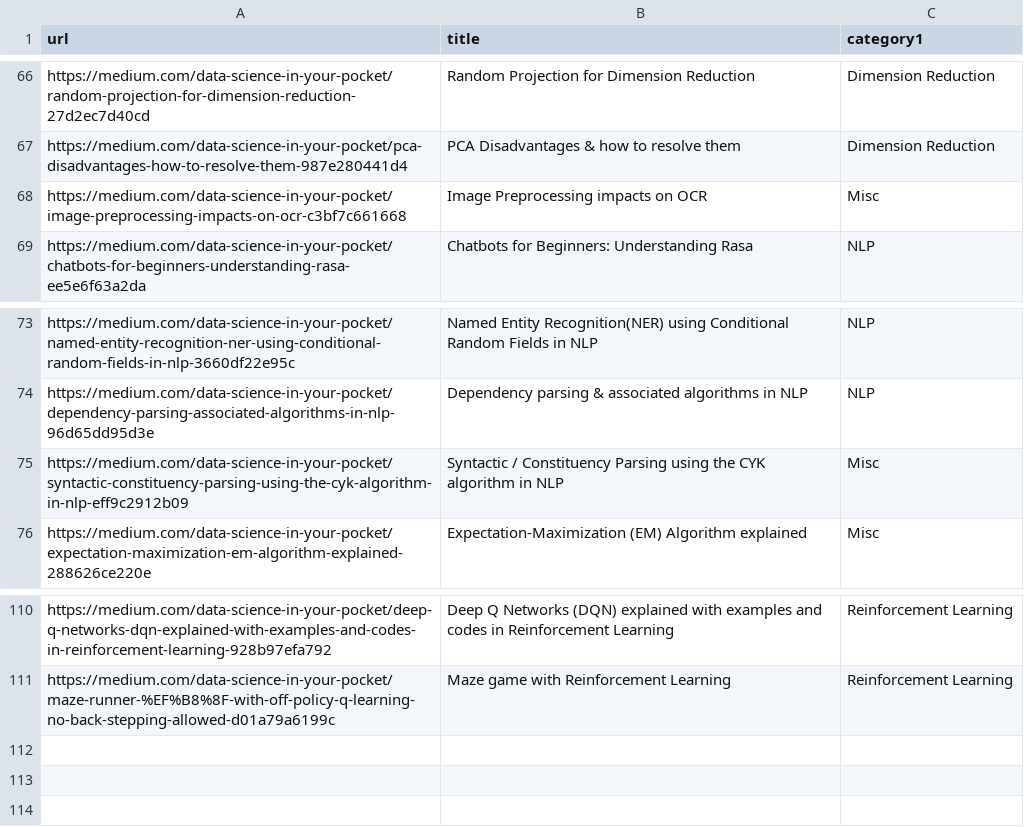
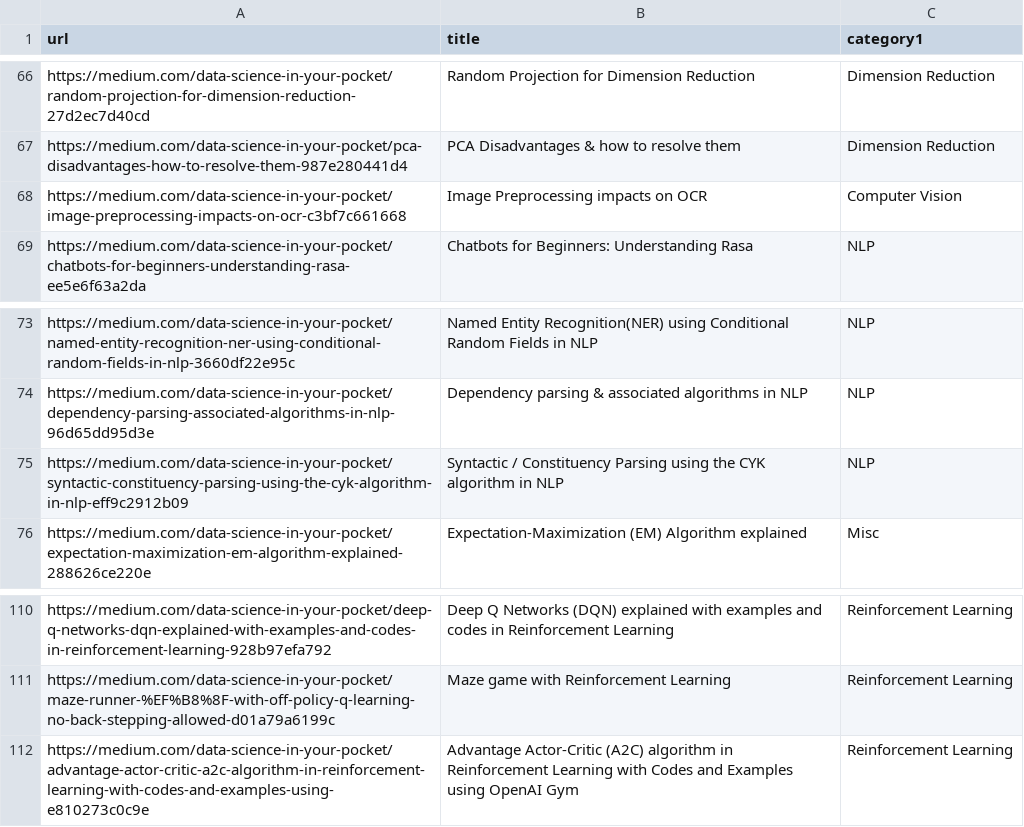
Before and after one commit to mehulgupta2016154/resume_builder, a CSV file: pdfs/my_blogs.csv, drawn as a sheet; only a part is shown, gaps mark what is left out.

Commit message:
Update my_blogs.csv

```diff
--- a/pdfs/my_blogs.csv
+++ b/pdfs/my_blogs.csv
@@ -67,3 +67,3 @@ https://medium.com/data-science-in-your-pocket/random-projection-for-dimension-r
 https://medium.com/data-science-in-your-pocket/pca-disadvantages-how-to-resolve-them-987e280441d4,PCA Disadvantages & how to resolve them,Dimension Reduction
-https://medium.com/data-science-in-your-pocket/image-preprocessing-impacts-on-ocr-c3bf7c661668,Image Preprocessing impacts on OCR,Misc
+https://medium.com/data-science-in-your-pocket/image-preprocessing-impacts-on-ocr-c3bf7c661668,Image Preprocessing impacts on OCR,Computer Vision
 https://medium.com/data-science-in-your-pocket/chatbots-for-beginners-understanding-rasa-ee5e6f63a2da,Chatbots for Beginners: Understanding Rasa,NLP
@@ -74,3 +74,3 @@ https://medium.com/data-science-in-your-pocket/named-entity-recognition-ner-usin
 https://medium.com/data-science-in-your-pocket/dependency-parsing-associated-algorithms-in-nlp-96d65dd95d3e,Dependency parsing & associated algorithms in NLP,NLP
-https://medium.com/data-science-in-your-pocket/syntactic-constituency-parsing-using-the-cyk-algorithm-in-nlp-eff9c2912b09,Syntactic / Constituency  Parsing using the CYK algorithm in NLP,Misc
+https://medium.com/data-science-in-your-pocket/syntactic-constituency-parsing-using-the-cyk-algorithm-in-nlp-eff9c2912b09,Syntactic / Constituency  Parsing using the CYK algorithm in NLP,NLP
 https://medium.com/data-science-in-your-pocket/expectation-maximization-em-algorithm-explained-288626ce220e,Expectation-Maximization (EM) Algorithm explained,Misc
@@ -111 +111,2 @@ https://medium.com/data-science-in-your-pocket/deep-q-networks-dqn-explained-wit
 https://medium.com/data-science-in-your-pocket/maze-runner-%EF%B8%8F-with-off-policy-q-learning-no-back-stepping-allowed-d01a79a6199c,Maze game with Reinforcement Learning,Reinforcement Learning
+https://medium.com/data-science-in-your-pocket/advantage-actor-critic-a2c-algorithm-in-reinforcement-learning-with-codes-and-examples-using-e810273c0c9e,Advantage Actor-Critic (A2C) algorithm in Reinforcement Learning with Codes and Examples using OpenAI Gym, Reinforcement Learning
```
